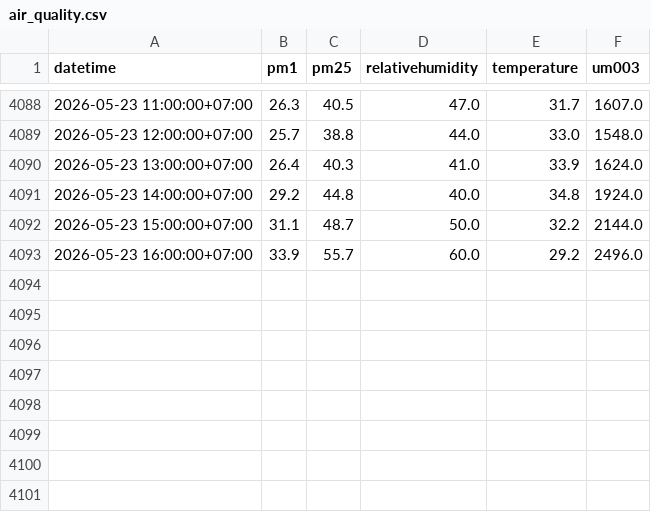
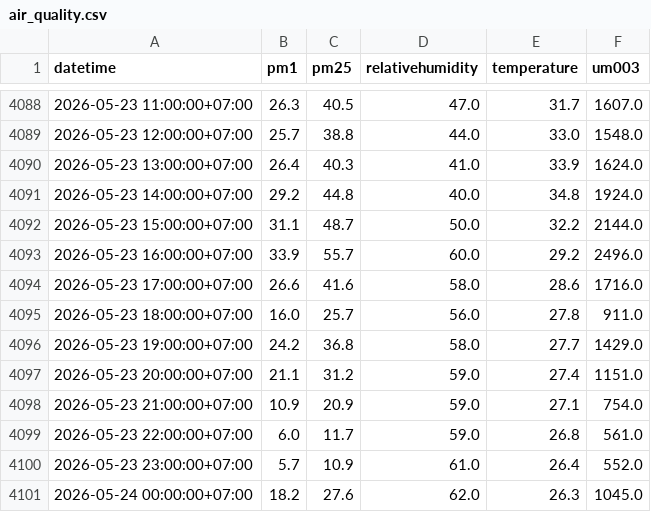
Before and after one commit to Izz5125/MLOps-Air_Quality_Prediction, a CSV file: data/raw/air_quality.csv, drawn as a sheet; only a part is shown, gaps mark what is left out.

Commit message:
Fix: restore 4090 rows data

```diff
--- a/data/raw/air_quality.csv
+++ b/data/raw/air_quality.csv
@@ -4093 +4093,9 @@ datetime,pm1,pm25,relativehumidity,temperature,um003
 2026-05-23 16:00:00+07:00,33.9,55.7,60.0,29.2,2496.0
+2026-05-23 17:00:00+07:00,26.6,41.6,58.0,28.6,1716.0
+2026-05-23 18:00:00+07:00,16.0,25.7,56.0,27.8,911.0
+2026-05-23 19:00:00+07:00,24.2,36.8,58.0,27.7,1429.0
+2026-05-23 20:00:00+07:00,21.1,31.2,59.0,27.4,1151.0
+2026-05-23 21:00:00+07:00,10.9,20.9,59.0,27.1,754.0
+2026-05-23 22:00:00+07:00,6.0,11.7,59.0,26.8,561.0
+2026-05-23 23:00:00+07:00,5.7,10.9,61.0,26.4,552.0
+2026-05-24 00:00:00+07:00,18.2,27.6,62.0,26.3,1045.0
```
Also changed, not shown: 2 other files.
